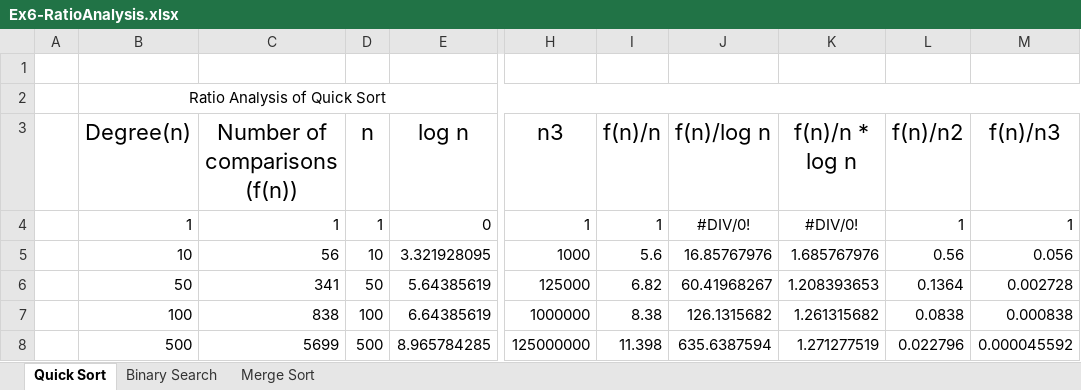
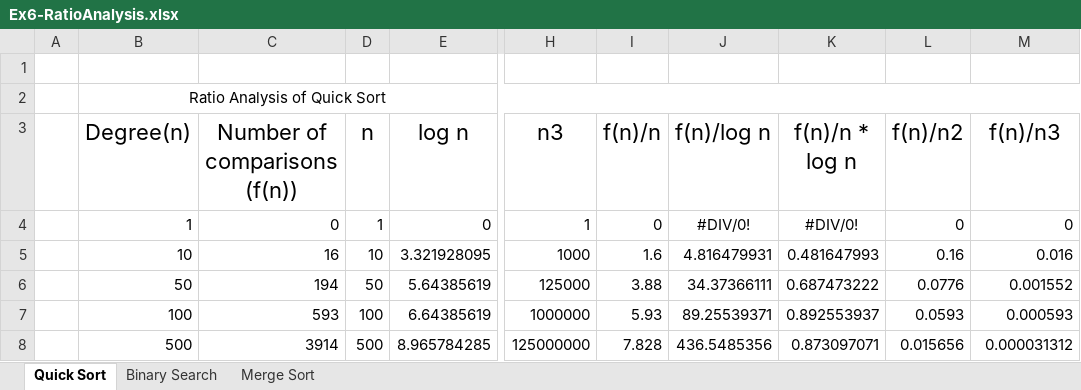
Before and after one commit to praneshkumar-12/DSALab, an Excel workbook: Ex6/Ex6-RatioAnalysis.xlsx, sheet Quick Sort, drawn as a sheet; only a part is shown, gaps mark what is left out; values as stored, in another font and other column widths than the file's, no borders; the diff covers the shown part only; the diff names each change by its address in the sheet, - before the commit and + after, or states it on an @@ line.

Commit message:
changed functionality of quicksort and added updated ratio analysis for quicksort

```diff
--- a/Ex6/Ex6-RatioAnalysis.xlsx (sheet Quick Sort)
+++ b/Ex6/Ex6-RatioAnalysis.xlsx (sheet Quick Sort)
-C4 (Number of comparisons (f(n))): 1
+C4 (Number of comparisons (f(n))): 0
-I4 (f(n)/n): 1
+I4 (f(n)/n): 0
-L4 (f(n)/n2): 1
+L4 (f(n)/n2): 0
-M4 (f(n)/n3): 1
+M4 (f(n)/n3): 0
-C5 (Number of comparisons (f(n))): 56
+C5 (Number of comparisons (f(n))): 16
-I5 (f(n)/n): 5.6
+I5 (f(n)/n): 1.6
-J5 (f(n)/log n): 16.85767976
+J5 (f(n)/log n): 4.816479931
-K5 (f(n)/n * log n): 1.685767976
+K5 (f(n)/n * log n): 0.481647993
-L5 (f(n)/n2): 0.56
+L5 (f(n)/n2): 0.16
-M5 (f(n)/n3): 0.056
+M5 (f(n)/n3): 0.016
-C6 (Number of comparisons (f(n))): 341
+C6 (Number of comparisons (f(n))): 194
-I6 (f(n)/n): 6.82
+I6 (f(n)/n): 3.88
-J6 (f(n)/log n): 60.41968267
+J6 (f(n)/log n): 34.37366111
-K6 (f(n)/n * log n): 1.208393653
+K6 (f(n)/n * log n): 0.687473222
-L6 (f(n)/n2): 0.1364
+L6 (f(n)/n2): 0.0776
-M6 (f(n)/n3): 0.002728
+M6 (f(n)/n3): 0.001552
-C7 (Number of comparisons (f(n))): 838
+C7 (Number of comparisons (f(n))): 593
-I7 (f(n)/n): 8.38
+I7 (f(n)/n): 5.93
-J7 (f(n)/log n): 126.1315682
+J7 (f(n)/log n): 89.25539371
-K7 (f(n)/n * log n): 1.261315682
+K7 (f(n)/n * log n): 0.892553937
-L7 (f(n)/n2): 0.0838
+L7 (f(n)/n2): 0.0593
-M7 (f(n)/n3): 0.000838
+M7 (f(n)/n3): 0.000593
-C8 (Number of comparisons (f(n))): 5699
+C8 (Number of comparisons (f(n))): 3914
-I8 (f(n)/n): 11.398
+I8 (f(n)/n): 7.828
-J8 (f(n)/log n): 635.6387594
+J8 (f(n)/log n): 436.5485356
-K8 (f(n)/n * log n): 1.271277519
+K8 (f(n)/n * log n): 0.873097071
-L8 (f(n)/n2): 0.022796
+L8 (f(n)/n2): 0.015656
-M8 (f(n)/n3): 0.000045592
+M8 (f(n)/n3): 0.000031312
```
Also changed, not shown: 18 edited cells elsewhere in this sheet, 1 other file.
